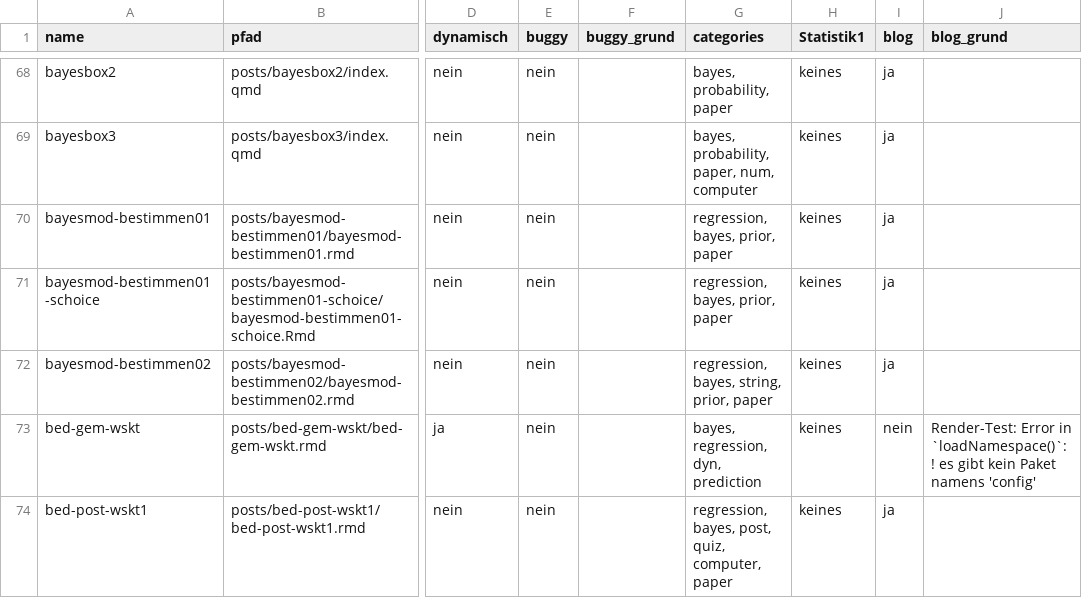
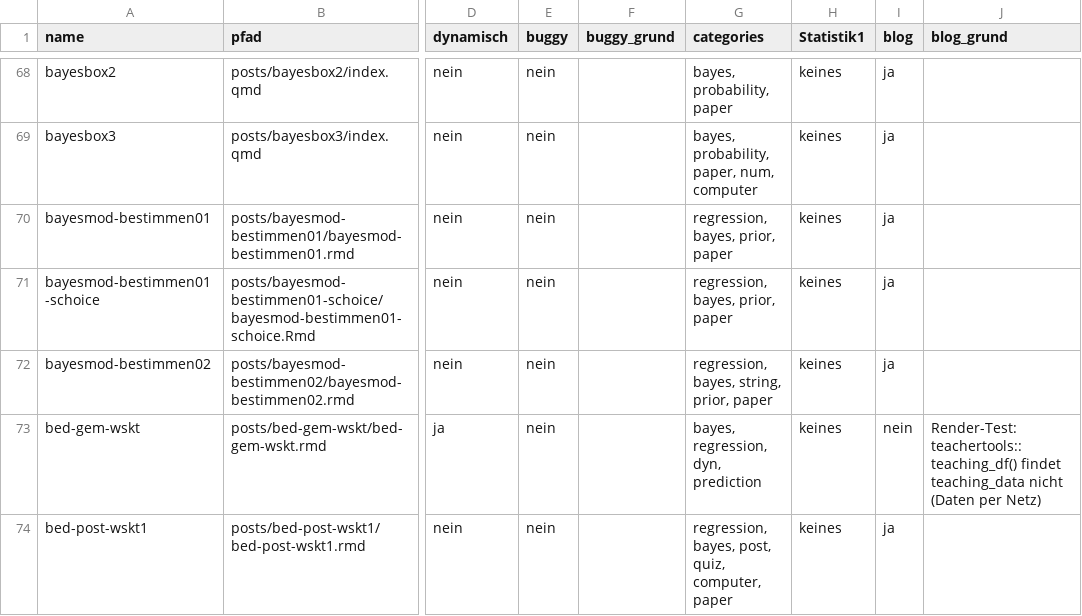
Before and after one commit to sebastiansauer/aufgabensammlung, a TSV file: aufgaben_tabelle.tsv, drawn as a sheet; only a part is shown, gaps mark what is left out; the diff covers the shown part only; the diff names each change by its address in the sheet, - before the commit and + after, or states it on an @@ line.

```diff
--- a/aufgaben_tabelle.tsv
+++ b/aufgaben_tabelle.tsv
-J73 (blog_grund): Render-Test: Error in `loadNamespace()`: ! es gibt kein Paket namens 'config'
+J73 (blog_grund): Render-Test: teachertools::teaching_df() findet teaching_data nicht (Daten per Netz)
```
Also changed, not shown: 33 edited cells elsewhere in this file, 21 other files.
